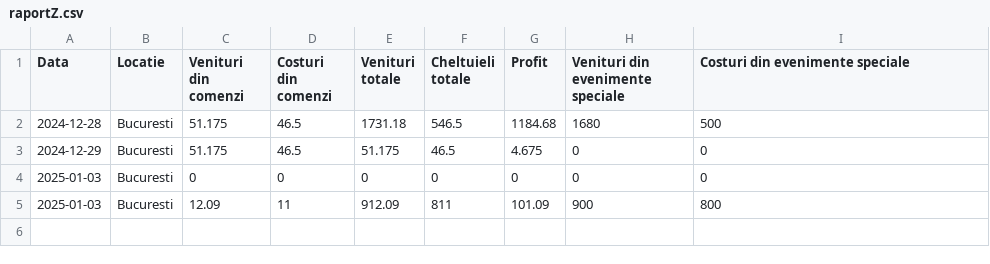
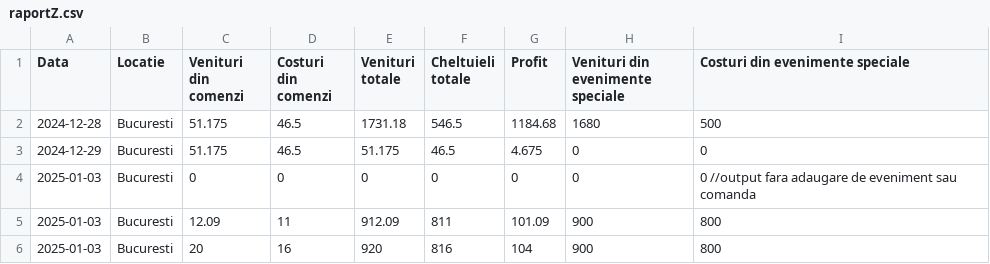
Before and after one commit to fabian-joita/Chain-of-Cafes-POO_c-, a CSV file: CoffeManagementSystem/CSV_FILES/Bucuresti/raportZ.csv, drawn as a sheet.

```diff
--- a/CoffeManagementSystem/CSV_FILES/Bucuresti/raportZ.csv
+++ b/CoffeManagementSystem/CSV_FILES/Bucuresti/raportZ.csv
@@ -3,3 +3,4 @@ Data,Locatie,Venituri din comenzi,Costuri din comenzi,Venituri totale,Cheltuieli
 2024-12-29,Bucuresti,51.175,46.5,51.175,46.5,4.675,0,0
-2025-01-03,Bucuresti,0,0,0,0,0,0,0
+2025-01-03,Bucuresti,0,0,0,0,0,0,0 //output fara adaugare de eveniment sau comanda
 2025-01-03,Bucuresti,12.09,11,912.09,811,101.09,900,800
+2025-01-03,Bucuresti,20,16,920,816,104,900,800
```
Also changed, not shown: CoffeManagementSystem/CSV_FILES/Bucuresti/stoc.csv, 3 other files.
